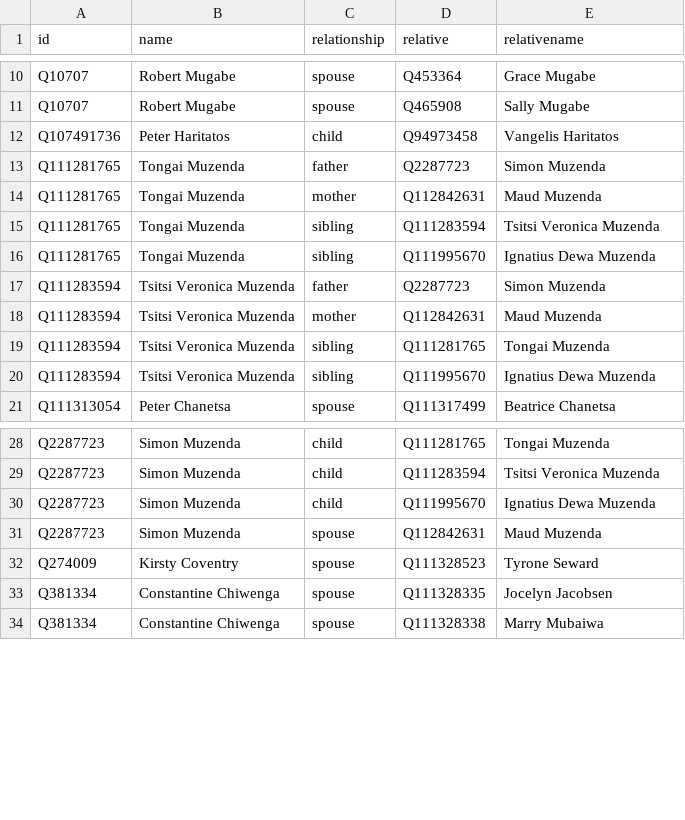
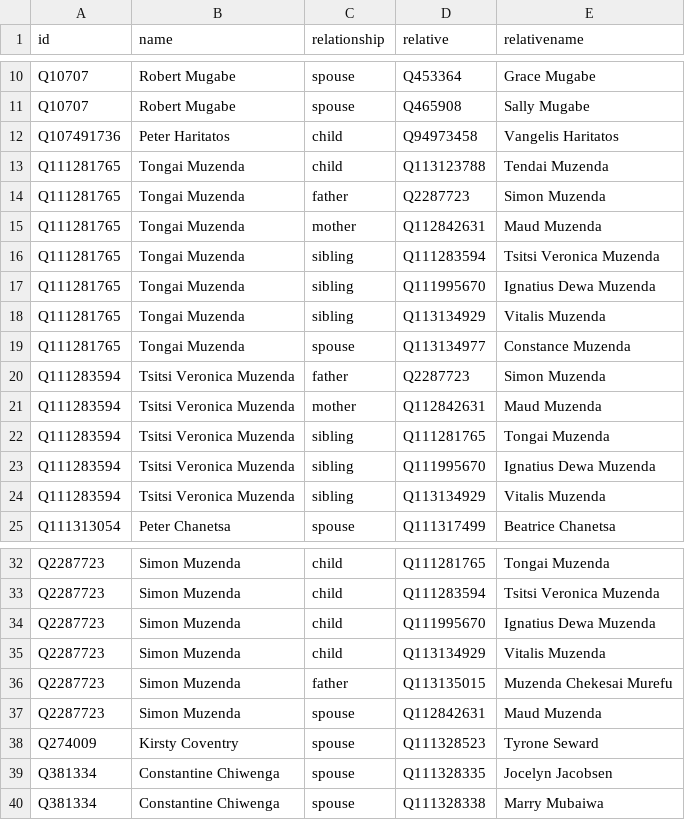
Before and after one commit to every-politician-scrapers/zimbabwe, a CSV file: html/family.csv, drawn as a sheet; only a part is shown, gaps mark what is left out.

Commit message:
PCB update

```diff
--- a/html/family.csv
+++ b/html/family.csv
@@ -12,2 +12,3 @@ Q10707,Robert Mugabe,spouse,Q465908,Sally Mugabe
 Q107491736,Peter Haritatos,child,Q94973458,Vangelis Haritatos
+Q111281765,Tongai Muzenda,child,Q113123788,Tendai Muzenda
 Q111281765,Tongai Muzenda,father,Q2287723,Simon Muzenda
@@ -16,2 +17,4 @@ Q111281765,Tongai Muzenda,sibling,Q111283594,Tsitsi Veronica Muzenda
 Q111281765,Tongai Muzenda,sibling,Q111995670,Ignatius Dewa Muzenda
+Q111281765,Tongai Muzenda,sibling,Q113134929,Vitalis Muzenda
+Q111281765,Tongai Muzenda,spouse,Q113134977,Constance Muzenda
 Q111283594,Tsitsi Veronica Muzenda,father,Q2287723,Simon Muzenda
@@ -20,2 +23,3 @@ Q111283594,Tsitsi Veronica Muzenda,sibling,Q111281765,Tongai Muzenda
 Q111283594,Tsitsi Veronica Muzenda,sibling,Q111995670,Ignatius Dewa Muzenda
+Q111283594,Tsitsi Veronica Muzenda,sibling,Q113134929,Vitalis Muzenda
 Q111313054,Peter Chanetsa,spouse,Q111317499,Beatrice Chanetsa
@@ -30,2 +34,4 @@ Q2287723,Simon Muzenda,child,Q111283594,Tsitsi Veronica Muzenda
 Q2287723,Simon Muzenda,child,Q111995670,Ignatius Dewa Muzenda
+Q2287723,Simon Muzenda,child,Q113134929,Vitalis Muzenda
+Q2287723,Simon Muzenda,father,Q113135015,Muzenda Chekesai Murefu
 Q2287723,Simon Muzenda,spouse,Q112842631,Maud Muzenda
```
